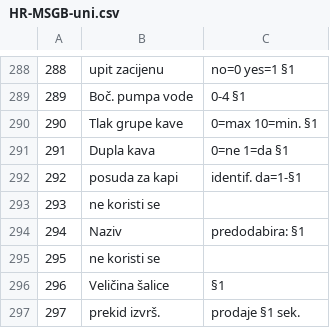
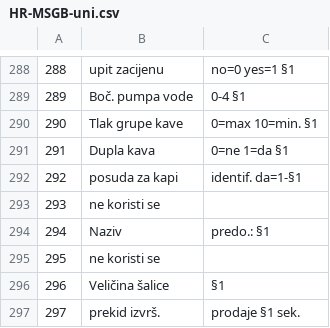
Before and after one commit to trentosph/check_language, a CSV file: MSG/HR-MSGB-uni.csv, drawn as a sheet; only a part is shown, gaps mark what is left out; the diff names each change by its address in the sheet, - before the commit and + after, or states it on an @@ line.

```diff
--- a/MSG/HR-MSGB-uni.csv
+++ b/MSG/HR-MSGB-uni.csv
-C294: predodabira: §1
+C294: predo.: §1
```
Also changed, not shown: MSG/FR-MSGB-uni.csv, MSG/HU-MSGB-uni.csv, 7 other files.
